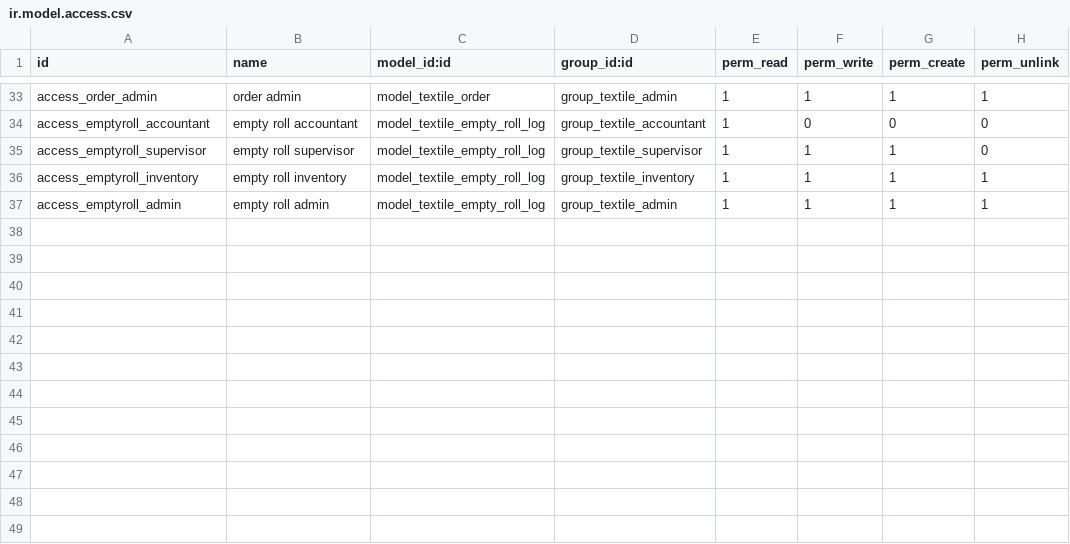
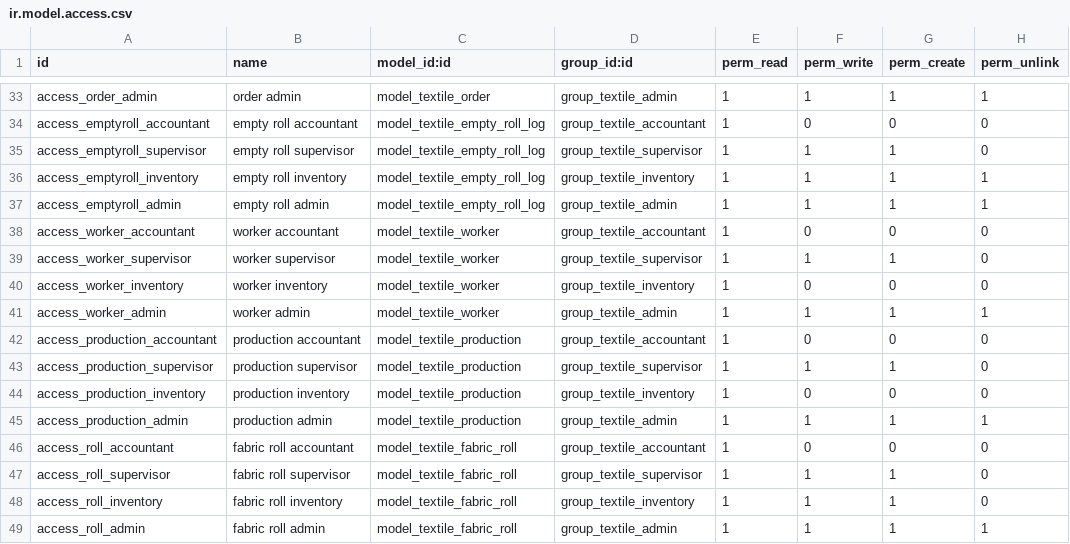
Before and after one commit to Hansika-hub/HSRTextile, a CSV file: textile_inventory/security/ir.model.access.csv, drawn as a sheet; only a part is shown, gaps mark what is left out; the diff names each change by its address in the sheet, - before the commit and + after, or states it on an @@ line.

```diff
--- a/textile_inventory/security/ir.model.access.csv
+++ b/textile_inventory/security/ir.model.access.csv
+row 38: access_worker_accountant | worker accountant | model_textile_worker | group_textile_accountant | 1 | 0 | 0 | 0
+row 39: access_worker_supervisor | worker supervisor | model_textile_worker | group_textile_supervisor | 1 | 1 | 1 | 0
+row 40: access_worker_inventory | worker inventory | model_textile_worker | group_textile_inventory | 1 | 0 | 0 | 0
+row 41: access_worker_admin | worker admin | model_textile_worker | group_textile_admin | 1 | 1 | 1 | 1
+row 42: access_production_accountant | production accountant | model_textile_production | group_textile_accountant | 1 | 0 | 0 | 0
+row 43: access_production_supervisor | production supervisor | model_textile_production | group_textile_supervisor | 1 | 1 | 1 | 0
+row 44: access_production_inventory | production inventory | model_textile_production | group_textile_inventory | 1 | 0 | 0 | 0
+row 45: access_production_admin | production admin | model_textile_production | group_textile_admin | 1 | 1 | 1 | 1
+row 46: access_roll_accountant | fabric roll accountant | model_textile_fabric_roll | group_textile_accountant | 1 | 0 | 0 | 0
+row 47: access_roll_supervisor | fabric roll supervisor | model_textile_fabric_roll | group_textile_supervisor | 1 | 1 | 1 | 0
+row 48: access_roll_inventory | fabric roll inventory | model_textile_fabric_roll | group_textile_inventory | 1 | 1 | 1 | 0
+row 49: access_roll_admin | fabric roll admin | model_textile_fabric_roll | group_textile_admin | 1 | 1 | 1 | 1
```
Also changed, not shown: 11 other files.
